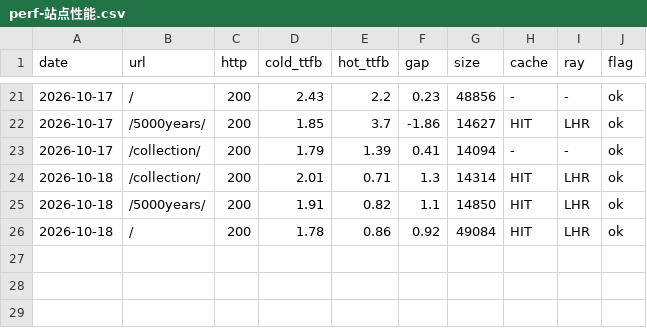
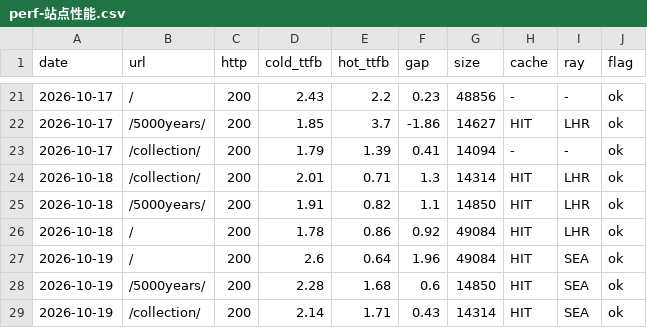
Before and after one commit to GeekBilly/theseventhrealm, a CSV file: 11-运营/data/perf-站点性能.csv, drawn as a sheet; only a part is shown, gaps mark what is left out.

```diff
--- a/11-运营/data/perf-站点性能.csv
+++ b/11-运营/data/perf-站点性能.csv
@@ -26 +26,4 @@ date,url,http,cold_ttfb,hot_ttfb,gap,size,cache,ray,flag
 2026-10-18,/,200,1.78,0.86,0.92,49084,HIT,LHR,ok
+2026-10-19,/,200,2.6,0.64,1.96,49084,HIT,SEA,ok
+2026-10-19,/5000years/,200,2.28,1.68,0.6,14850,HIT,SEA,ok
+2026-10-19,/collection/,200,2.14,1.71,0.43,14314,HIT,SEA,ok
```
Also changed, not shown: 04-市场/03-推广获客/数据回收/站点分析/站点数据.csv, 11-运营/data/credits-budget.csv, 8 other files.
